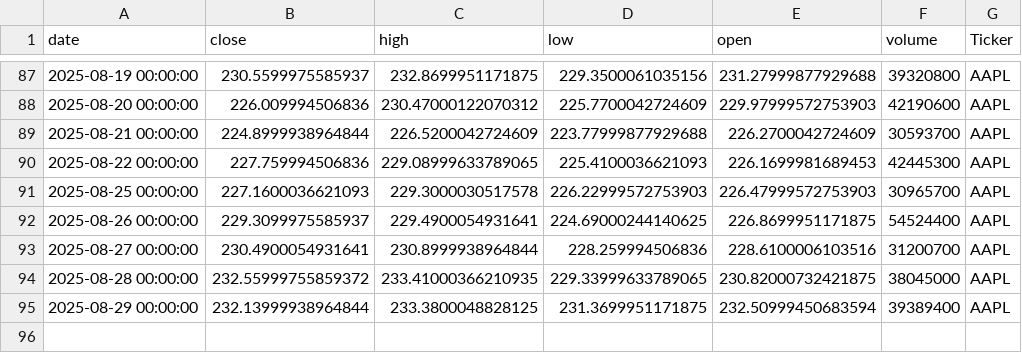
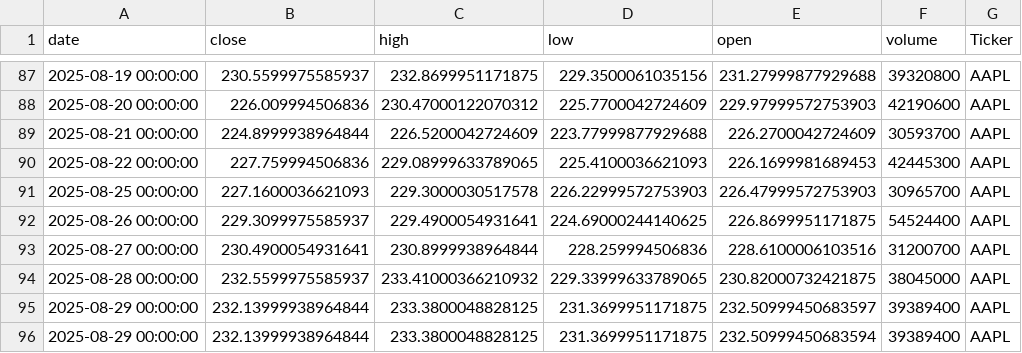
Before and after one commit to dhruvesh131199/testing_action_workflow, a CSV file: stock_data.csv, drawn as a sheet; only a part is shown, gaps mark what is left out.

```diff
--- a/stock_data.csv
+++ b/stock_data.csv
@@ -93,3 +93,4 @@ date,close,high,low,open,volume,Ticker
 2025-08-27 00:00:00,230.4900054931641,230.8999938964844,228.259994506836,228.6100006103516,31200700,AAPL
-2025-08-28 00:00:00,232.55999755859372,233.41000366210935,229.33999633789065,230.82000732421875,38045000,AAPL
+2025-08-28 00:00:00,232.5599975585937,233.41000366210932,229.33999633789065,230.82000732421875,38045000,AAPL
+2025-08-29 00:00:00,232.13999938964844,233.3800048828125,231.3699951171875,232.50999450683597,39389400,AAPL
 2025-08-29 00:00:00,232.13999938964844,233.3800048828125,231.3699951171875,232.50999450683594,39389400,AAPL
```
Also changed, not shown: 1 other file.
